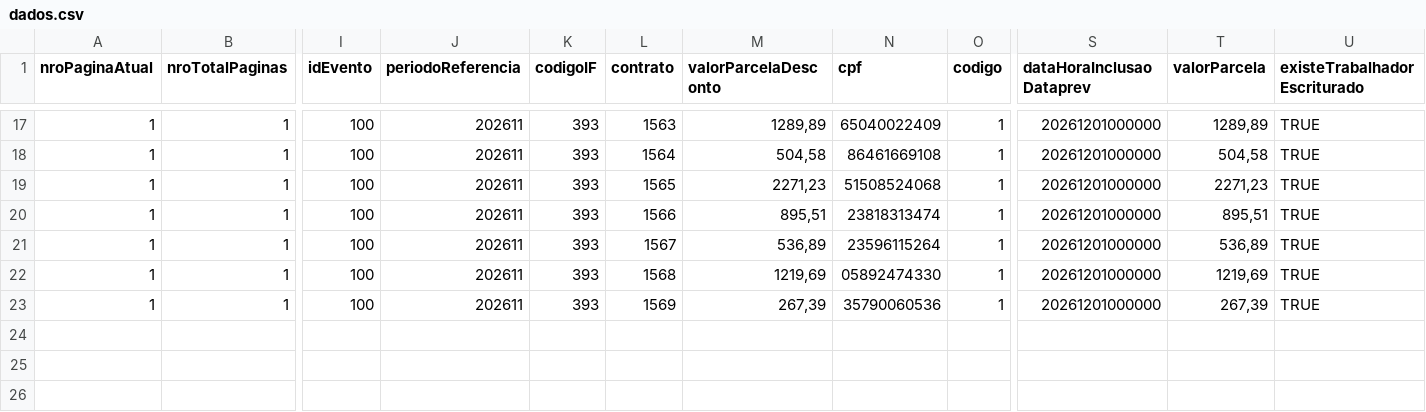
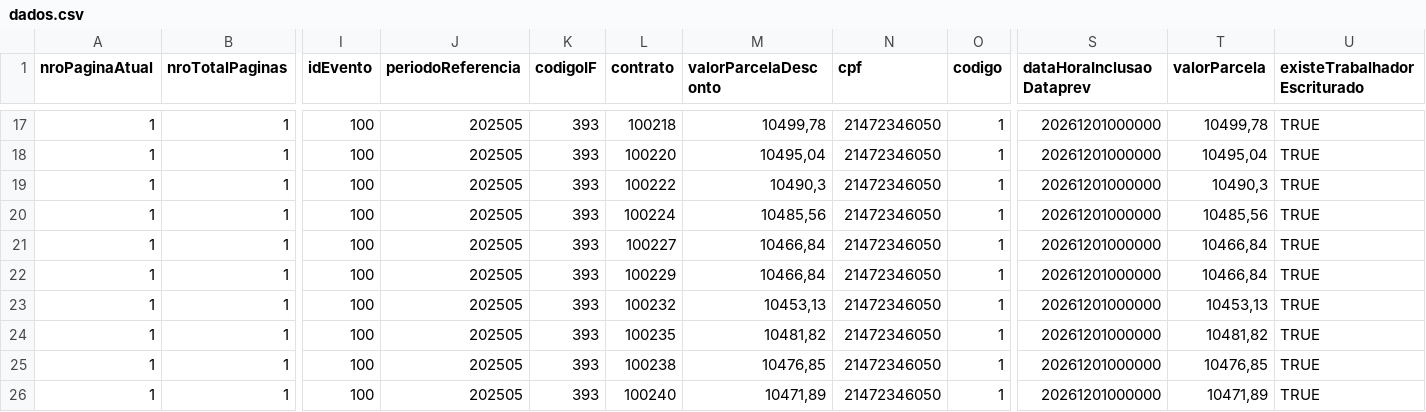
Before and after one commit to ClaudioRaphaelCT/PythonMockPrev, a CSV file: dados.csv, drawn as a sheet; only a part is shown, gaps mark what is left out; rows hold the shown columns only; the diff covers the shown part only; the diff names each change by its address in the sheet, - before the commit and + after, or states it on an @@ line.

```diff
--- a/dados.csv
+++ b/dados.csv
-J17:J23 (periodoReferencia): 202611
+J17:J23 (periodoReferencia): 202505
-L17 (contrato): 1563
+L17 (contrato): 100218
-M17 (valorParcelaDesconto): 1289,89
+M17 (valorParcelaDesconto): 10499,78
-N17 (cpf): 65040022409
+N17 (cpf): 21472346050
-T17 (valorParcela): 1289,89
+T17 (valorParcela): 10499,78
-L18 (contrato): 1564
+L18 (contrato): 100220
-M18 (valorParcelaDesconto): 504,58
+M18 (valorParcelaDesconto): 10495,04
-N18 (cpf): 86461669108
+N18 (cpf): 21472346050
-T18 (valorParcela): 504,58
+T18 (valorParcela): 10495,04
-L19 (contrato): 1565
+L19 (contrato): 100222
-M19 (valorParcelaDesconto): 2271,23
+M19 (valorParcelaDesconto): 10490,3
-N19 (cpf): 51508524068
+N19 (cpf): 21472346050
-T19 (valorParcela): 2271,23
+T19 (valorParcela): 10490,3
-L20 (contrato): 1566
+L20 (contrato): 100224
-M20 (valorParcelaDesconto): 895,51
+M20 (valorParcelaDesconto): 10485,56
-N20 (cpf): 23818313474
+N20 (cpf): 21472346050
-T20 (valorParcela): 895,51
+T20 (valorParcela): 10485,56
-L21 (contrato): 1567
+L21 (contrato): 100227
-M21 (valorParcelaDesconto): 536,89
+M21 (valorParcelaDesconto): 10466,84
-N21 (cpf): 23596115264
+N21 (cpf): 21472346050
-T21 (valorParcela): 536,89
+T21 (valorParcela): 10466,84
-L22 (contrato): 1568
+L22 (contrato): 100229
-M22 (valorParcelaDesconto): 1219,69
+M22 (valorParcelaDesconto): 10466,84
-N22 (cpf): 05892474330
+N22 (cpf): 21472346050
-T22 (valorParcela): 1219,69
+T22 (valorParcela): 10466,84
-L23 (contrato): 1569
+L23 (contrato): 100232
-M23 (valorParcelaDesconto): 267,39
+M23 (valorParcelaDesconto): 10453,13
-N23 (cpf): 35790060536
+N23 (cpf): 21472346050
-T23 (valorParcela): 267,39
+T23 (valorParcela): 10453,13
+row 24: 1 | 1 | 100 | 202505 | 393 | 100235 | 10481,82 | 21472346050 | 1 | 20261201000000 | 10481,82 | TRUE
+row 25: 1 | 1 | 100 | 202505 | 393 | 100238 | 10476,85 | 21472346050 | 1 | 20261201000000 | 10476,85 | TRUE
+row 26: 1 | 1 | 100 | 202505 | 393 | 100240 | 10471,89 | 21472346050 | 1 | 20261201000000 | 10471,89 | TRUE
```
Also changed, not shown: 75 edited cells elsewhere in this file.
